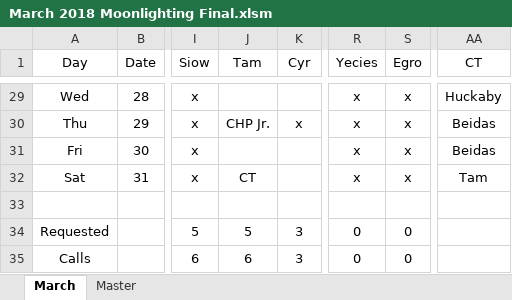
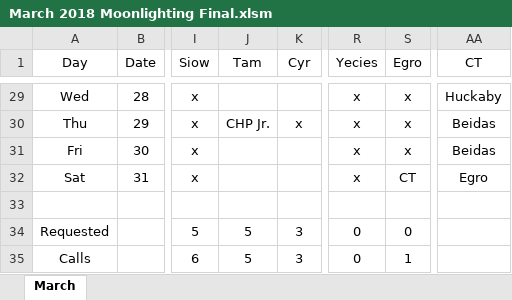
Before and after one commit to handzelrm/moonlighting, an Excel workbook: March 2018 Moonlighting Final.xlsm, sheet March, drawn as a sheet; only a part is shown, gaps mark what is left out; values as stored, in another font and other column widths than the file's, no borders; conditional formats not drawn; the diff names each change by its address in the sheet, - before the commit and + after, or states it on an @@ line.

Commit message:
update march and april

```diff
--- a/March 2018 Moonlighting Final.xlsm (sheet March)
+++ b/March 2018 Moonlighting Final.xlsm (sheet March)
@@ sheet tab hidden: Master @@
-J32 (Tam): CT
+J32 (Tam): (empty)
-S32 (Egro): x
+S32 (Egro): CT
-AA32 (CT): Tam
+AA32 (CT): Egro
-J35 (Tam): 6
+J35 (Tam): 5
-S35 (Egro): 0
+S35 (Egro): 1
```
Also changed, not shown: 4 other files.
